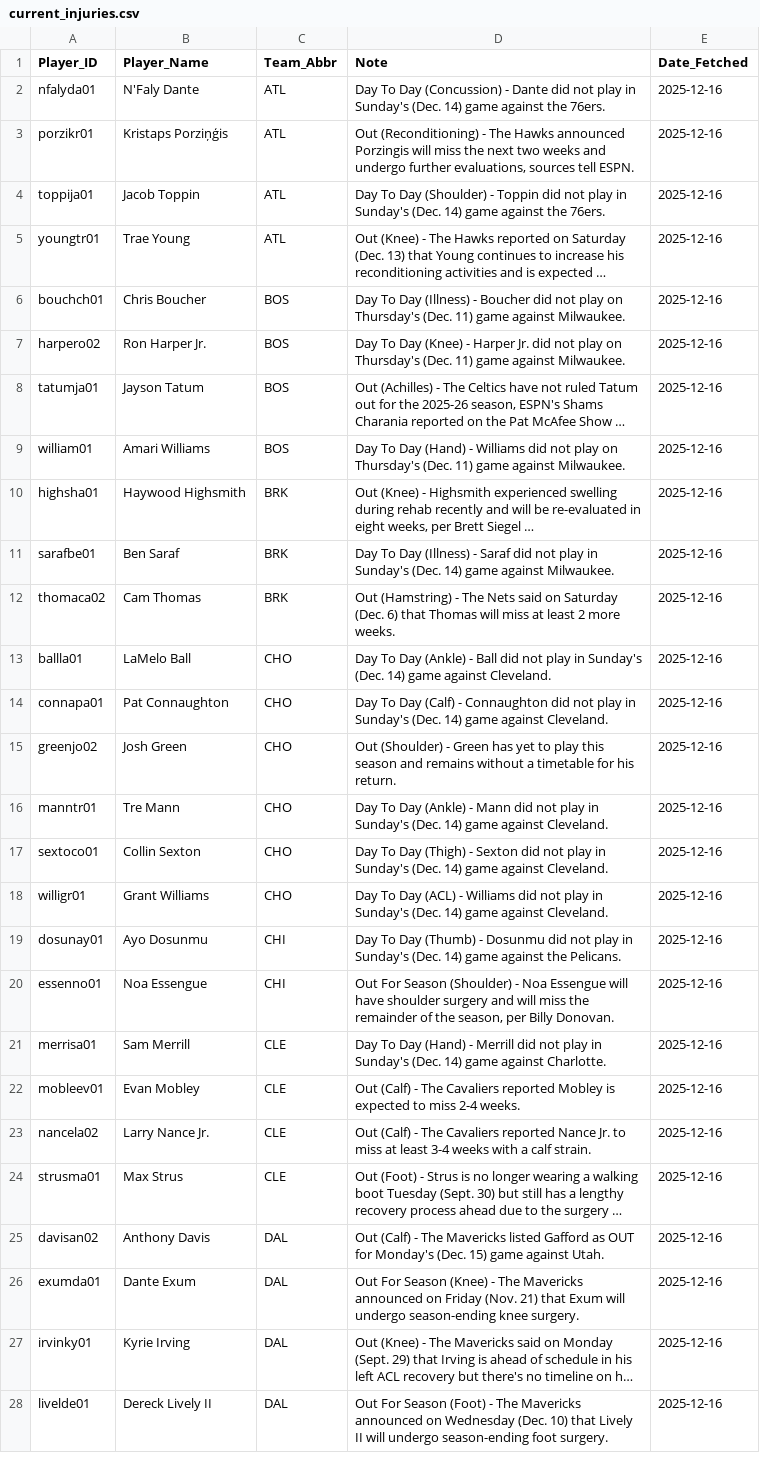
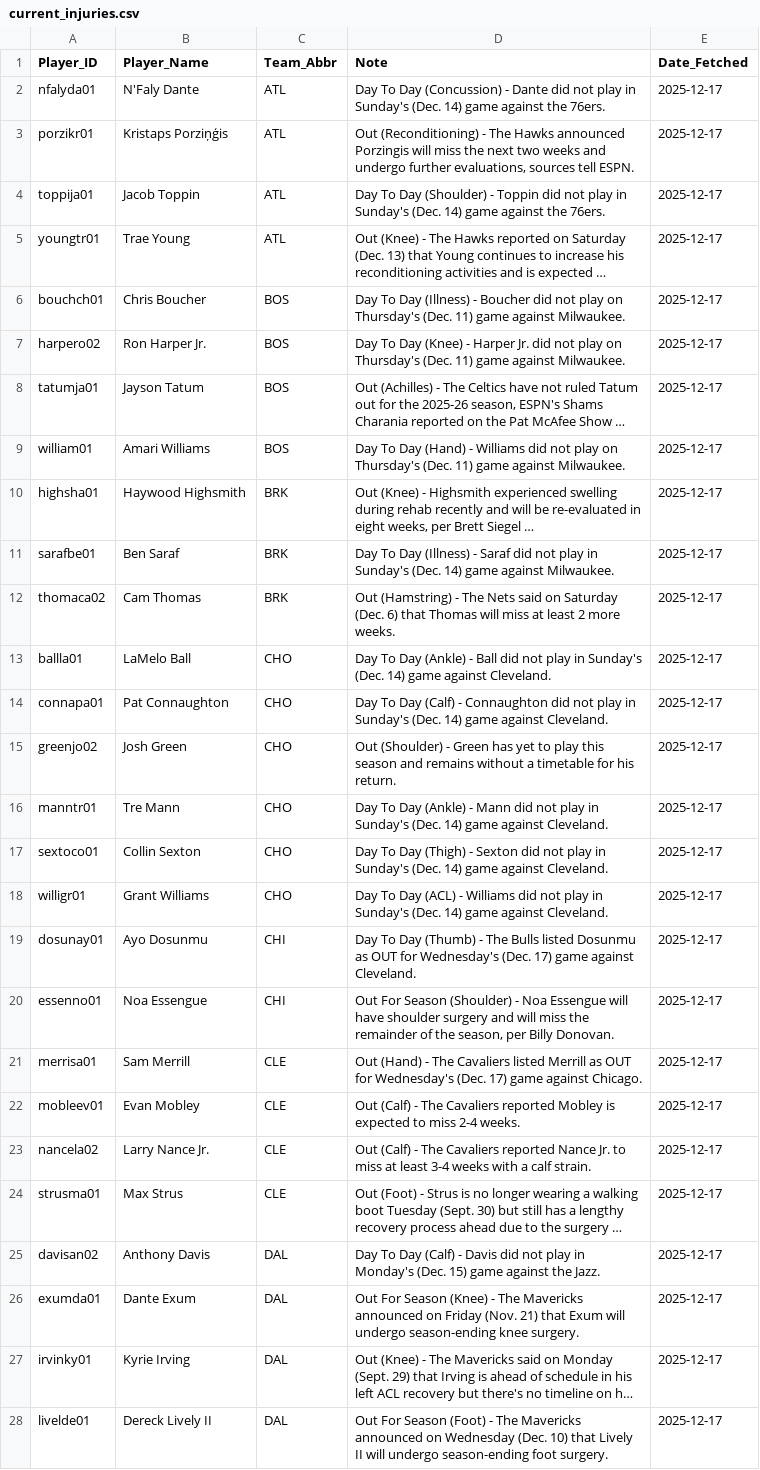
Before and after one commit to Ricky0627/nba-prediction-app, a CSV file: current_injuries.csv, drawn as a sheet; only a part is shown; long unchanged cells end in …; the diff covers the shown part only; the diff names each change by its address in the sheet, - before the commit and + after, or states it on an @@ line.

```diff
--- a/current_injuries.csv
+++ b/current_injuries.csv
-E2:E28 (Date_Fetched): 2025-12-16
+E2:E28 (Date_Fetched): 2025-12-17
-D19 (Note): …(Thumb) - Dosunmu did not play in Sunday's (Dec. 14) game against the Pelicans.
+D19 (Note): …(Thumb) - The Bulls listed Dosunmu as OUT for Wednesday's (Dec. 17) game against Cleveland.
-D21 (Note): Day To Day (Hand) - Merrill did not play in Sunday's (Dec. 14) game against Charlotte.
+D21 (Note): Out (Hand) - The Cavaliers listed Merrill as OUT for Wednesday's (Dec. 17) game against Chicago.
-D25 (Note): Out (Calf) - The Mavericks listed Gafford as OUT for Monday's (Dec. 15) game against Utah.
+D25 (Note): Day To Day (Calf) - Davis did not play in Monday's (Dec. 15) game against the Jazz.
```
Also changed, not shown: 4 added rows and 74 edited cells elsewhere in this file, final_analysis_report.csv, final_analysis_report_graded.csv, 6 other files.
